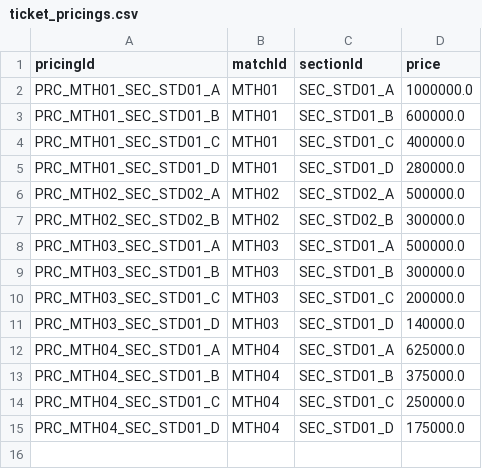
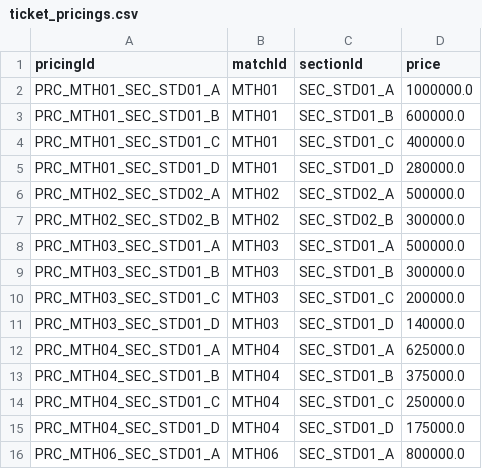
Before and after one commit to haile2517-star/Group6_Stadium-Ticket-Booking-Simulation, a CSV file: data/ticket_pricings.csv, drawn as a sheet.

```diff
--- a/data/ticket_pricings.csv
+++ b/data/ticket_pricings.csv
@@ -15 +15,2 @@ PRC_MTH04_SEC_STD01_C,MTH04,SEC_STD01_C,250000.0
 PRC_MTH04_SEC_STD01_D,MTH04,SEC_STD01_D,175000.0
+PRC_MTH06_SEC_STD01_A,MTH06,SEC_STD01_A,800000.0
```
Also changed, not shown: data/fans.csv, data/matches.csv, 19 other files.
